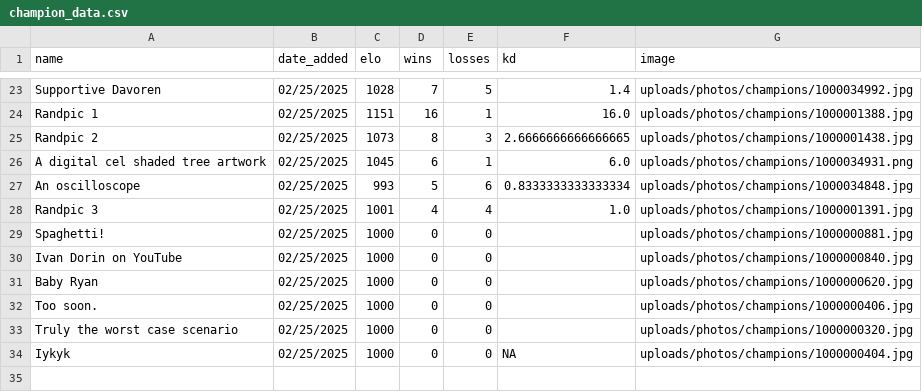
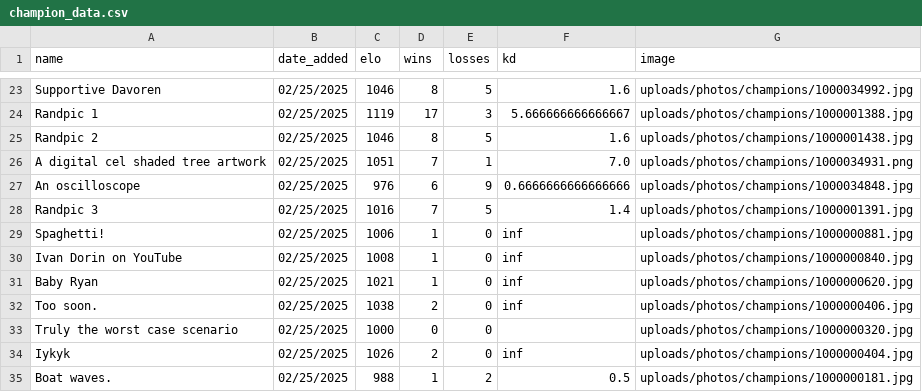
Before and after one commit to TheBearOfJare/Who_Would_Win, a CSV file: data/champion_data.csv, drawn as a sheet; only a part is shown, gaps mark what is left out; the diff covers the shown part only; the diff names each change by its address in the sheet, - before the commit and + after, or states it on an @@ line.

```diff
--- a/data/champion_data.csv
+++ b/data/champion_data.csv
-C23 (elo): 1028
+C23 (elo): 1046
-D23 (wins): 7
+D23 (wins): 8
-F23 (kd): 1.4
+F23 (kd): 1.6
-C24 (elo): 1151
+C24 (elo): 1119
-D24 (wins): 16
+D24 (wins): 17
-E24 (losses): 1
+E24 (losses): 3
-F24 (kd): 16.0
+F24 (kd): 5.666666666666667
-C25 (elo): 1073
+C25 (elo): 1046
-E25 (losses): 3
+E25 (losses): 5
-F25 (kd): 2.6666666666666665
+F25 (kd): 1.6
-C26 (elo): 1045
+C26 (elo): 1051
-D26 (wins): 6
+D26 (wins): 7
-F26 (kd): 6.0
+F26 (kd): 7.0
-C27 (elo): 993
+C27 (elo): 976
-D27 (wins): 5
+D27 (wins): 6
-E27 (losses): 6
+E27 (losses): 9
-F27 (kd): 0.8333333333333334
+F27 (kd): 0.6666666666666666
-C28 (elo): 1001
+C28 (elo): 1016
-D28 (wins): 4
+D28 (wins): 7
-E28 (losses): 4
+E28 (losses): 5
-F28 (kd): 1.0
+F28 (kd): 1.4
-C29 (elo): 1000
+C29 (elo): 1006
-D29:D31 (wins): 0
+D29:D31 (wins): 1
-F29:F32 (kd): (empty)
+F29:F32 (kd): inf
-C30 (elo): 1000
+C30 (elo): 1008
-C31 (elo): 1000
+C31 (elo): 1021
-C32 (elo): 1000
+C32 (elo): 1038
-D32 (wins): 0
+D32 (wins): 2
-C34 (elo): 1000
+C34 (elo): 1026
-D34 (wins): 0
+D34 (wins): 2
-F34 (kd): NA
+F34 (kd): inf
+row 35: Boat waves. | 02/25/2025 | 988 | 1 | 2 | 0.5 | uploads/photos/champions/1000000181.jpg
```
Also changed, not shown: 60 edited cells elsewhere in this file, 2 other files.
